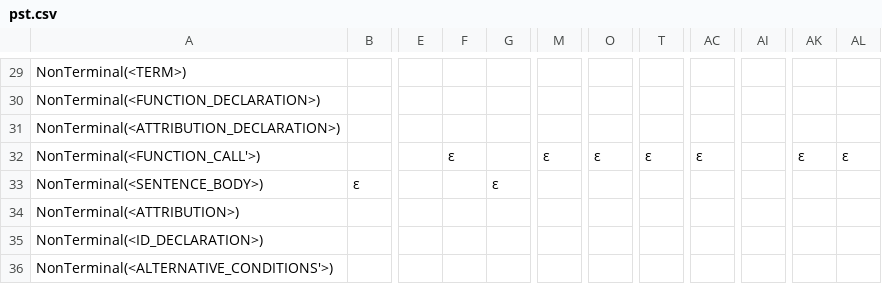
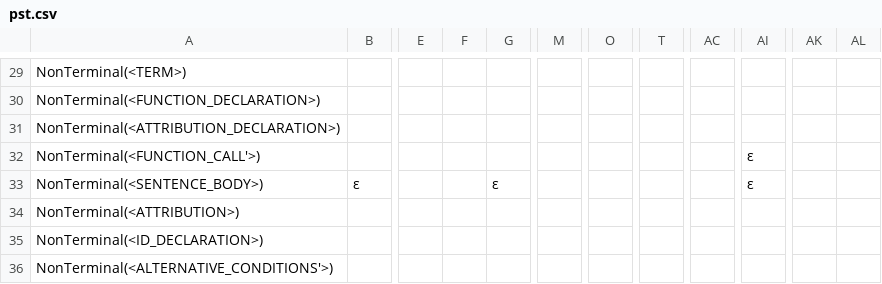
Before and after one commit to Pfzoz/syntactic-analyzer, a CSV file: pst.csv, drawn as a sheet; only a part is shown, gaps mark what is left out; the diff covers the shown part only; the diff names each change by its address in the sheet, - before the commit and + after, or states it on an @@ line.

```diff
--- a/pst.csv
+++ b/pst.csv
-F32: ε
+F32: (empty)
-M32: ε
+M32: (empty)
-O32: ε
+O32: (empty)
-T32: ε
+T32: (empty)
-AC32: ε
+AC32: (empty)
-AI32:AI33: (empty)
+AI32:AI33: ε
-AK32: ε
+AK32: (empty)
-AL32: ε
+AL32: (empty)
```
Also changed, not shown: 67 edited cells elsewhere in this file, 4 other files.
